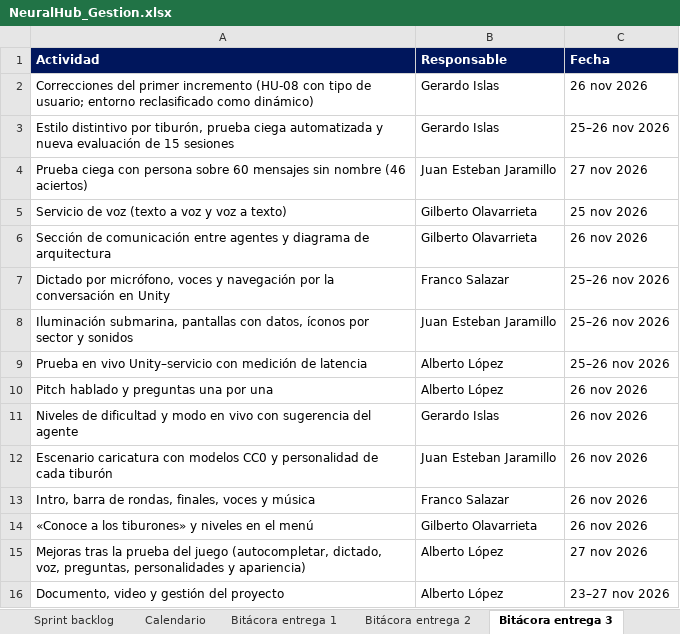
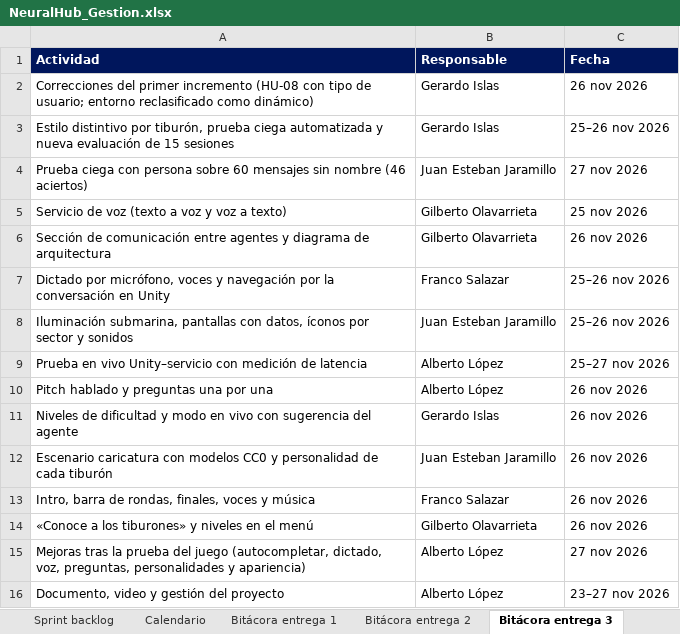
Before and after one commit to albertolopezb/NeuralHub, an Excel workbook: docs/NeuralHub_Gestion.xlsx, sheet Bitácora entrega 3, drawn as a sheet; values as stored, in another font and other column widths than the file's, no borders; the diff names each change by its address in the sheet, - before the commit and + after, or states it on an @@ line.

```diff
--- a/docs/NeuralHub_Gestion.xlsx (sheet Bitácora entrega 3)
+++ b/docs/NeuralHub_Gestion.xlsx (sheet Bitácora entrega 3)
-C9 (Fecha): 25–26 nov 2026
+C9 (Fecha): 25–27 nov 2026
```
Also changed, not shown: 16 other files.
